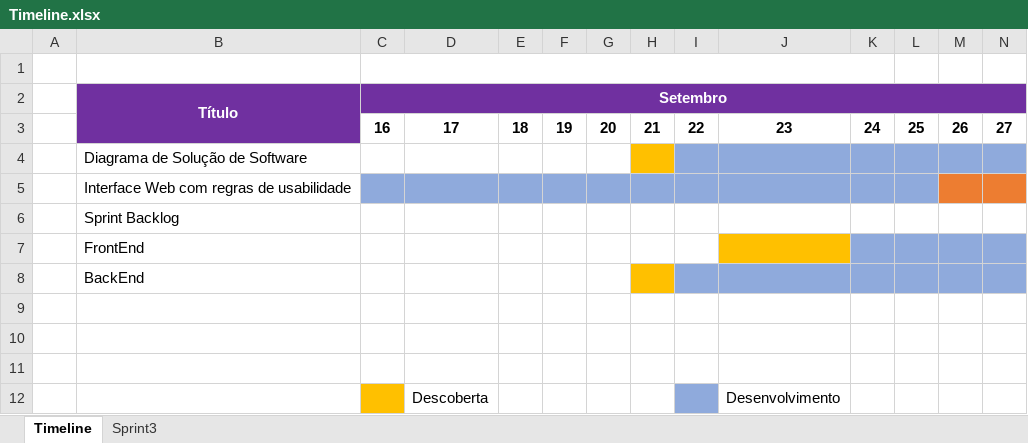
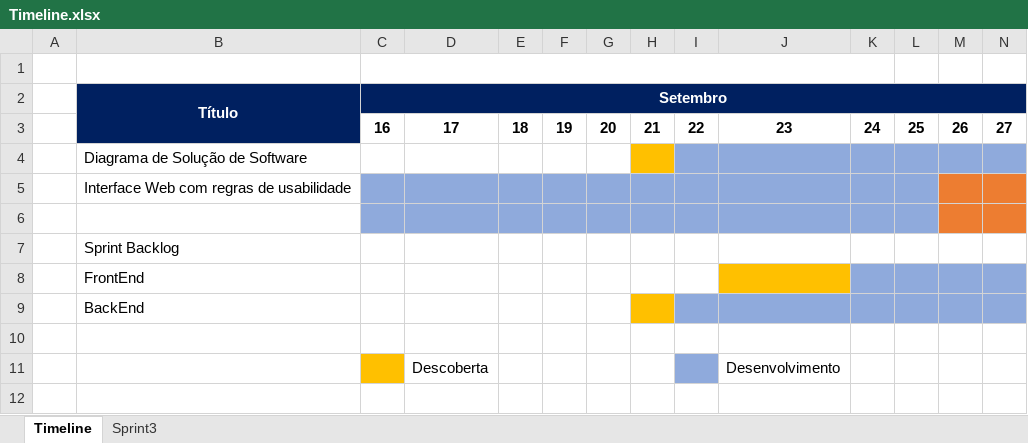
Before and after one commit to Lucassouza849/grupoPi3Semestre, an Excel workbook: Documentação/Timeline/Timeline.xlsx, sheet Timeline, drawn as a sheet; only a part is shown; values as stored, in another font and other column widths than the file's, no borders; removed rows and columns are numbered as before the commit, all else as after; rows hold the shown columns only; the diff covers the shown part only; the diff names each change by its address in the sheet, - before the commit and + after, or states it on an @@ line.

Commit message:
atualizacao timeline

```diff
--- a/Documentação/Timeline/Timeline.xlsx (sheet Timeline)
+++ b/Documentação/Timeline/Timeline.xlsx (sheet Timeline)
-B2:N2 fill: #7030A0
+B2:N2 fill: #002060
-B3 fill: #7030A0
+B3 fill: #002060
+row 6: (empty)
-row 9: (empty)
-row 10: (empty)
```
Also changed, not shown: cell formats elsewhere in this sheet, sheet Sprint3, Documentação/Definição de Arquitetura/Definicao de Arquitetura v1.xlsx, Documentação/Product Backlog/Product Backlog v3.xlsx, 2 other files.
